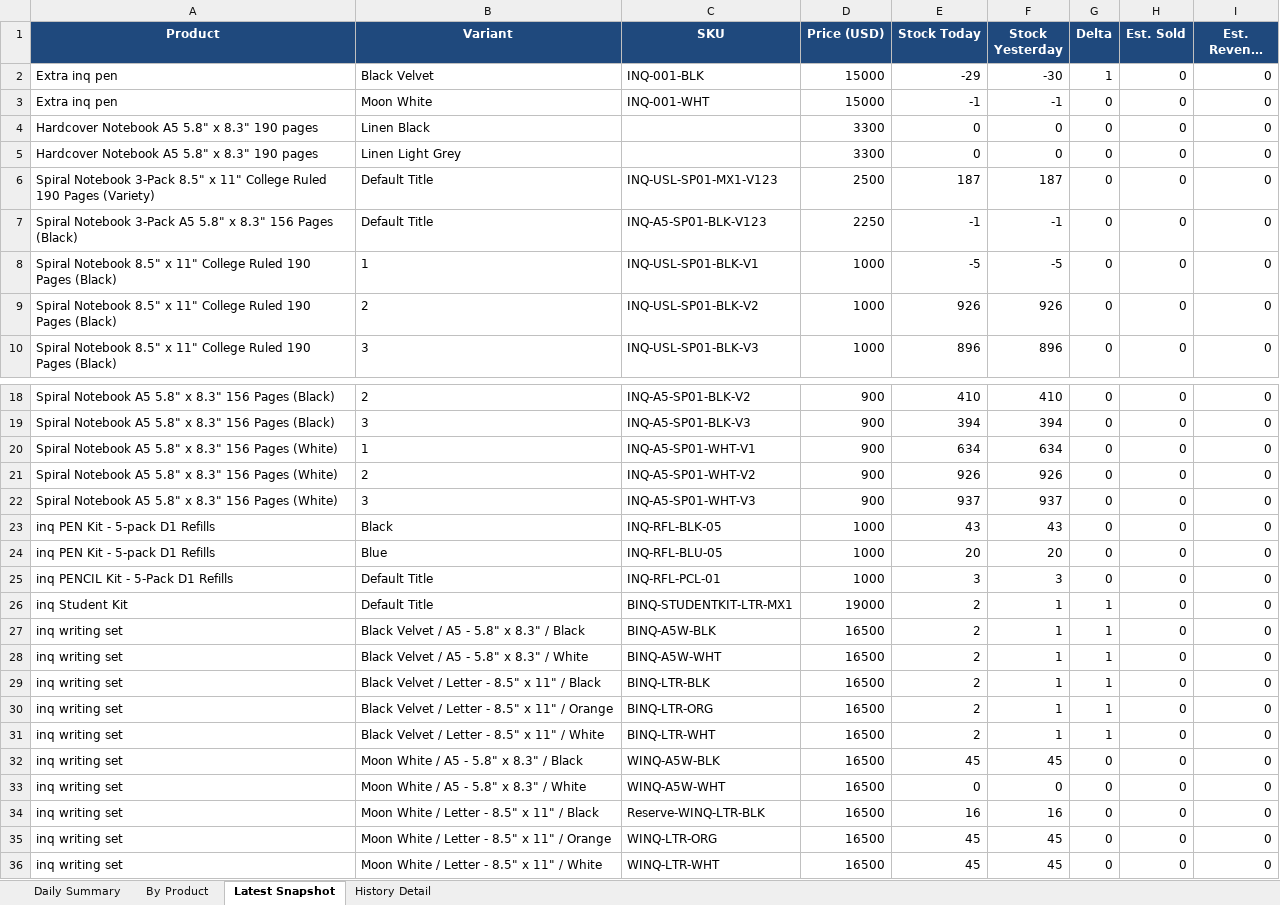
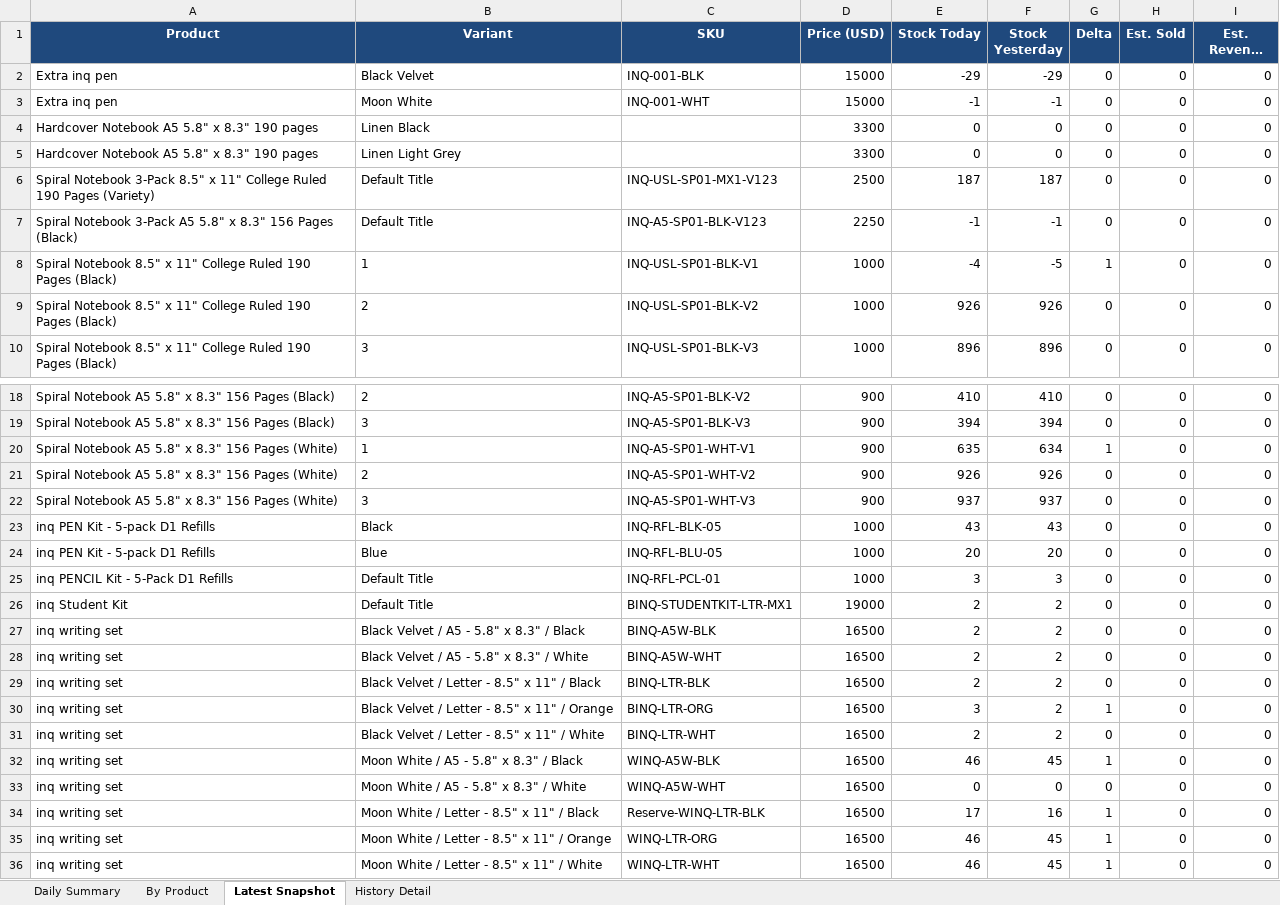
Before and after one commit to Flossan1337/Scraper, an Excel workbook: data/anoto_inventory.xlsx, sheet Latest Snapshot, drawn as a sheet; only a part is shown, gaps mark what is left out; long unchanged cells end in …; values as stored, in another font and other column widths than the file's, no borders; the diff names each change by its address in the sheet, - before the commit and + after, or states it on an @@ line.

```diff
--- a/data/anoto_inventory.xlsx (sheet Latest Snapshot)
+++ b/data/anoto_inventory.xlsx (sheet Latest Snapshot)
-F2 (Stock Yesterday): -30
+F2 (Stock Yesterday): -29
-G2 (Delta): 1
+G2 (Delta): 0
-E8 (Stock Today): -5
+E8 (Stock Today): -4
-G8 (Delta): 0
+G8 (Delta): 1
-E20 (Stock Today): 634
+E20 (Stock Today): 635
-G20 (Delta): 0
+G20 (Delta): 1
-F26:F31 (Stock Yesterday): 1
+F26:F31 (Stock Yesterday): 2
-G26:G29 (Delta): 1
+G26:G29 (Delta): 0
-E30 (Stock Today): 2
+E30 (Stock Today): 3
-G31 (Delta): 1
+G31 (Delta): 0
-E32 (Stock Today): 45
+E32 (Stock Today): 46
-G32 (Delta): 0
+G32 (Delta): 1
-E34 (Stock Today): 16
+E34 (Stock Today): 17
-G34:G36 (Delta): 0
+G34:G36 (Delta): 1
-E35:E36 (Stock Today): 45
+E35:E36 (Stock Today): 46
```
Also changed, not shown: sheet History Detail, sheet By Product, sheet Daily Summary, data/ahlsell_led_panel_inventory.xlsx, data/ahlsell_plejd_inventory.xlsx, 20 other files.
